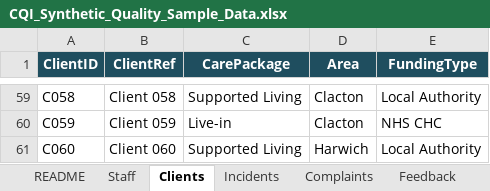
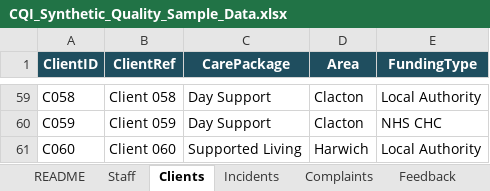
Before and after one commit to dju78/Care-Quality-Intelligence, an Excel workbook: CQI_Synthetic_Quality_Sample_Data.xlsx, sheet Clients, drawn as a sheet; only a part is shown, gaps mark what is left out; values as stored, in another font and other column widths than the file's, no borders; the diff covers the shown part only; the diff names each change by its address in the sheet, - before the commit and + after, or states it on an @@ line.

```diff
--- a/CQI_Synthetic_Quality_Sample_Data.xlsx (sheet Clients)
+++ b/CQI_Synthetic_Quality_Sample_Data.xlsx (sheet Clients)
-C59 (CarePackage): Supported Living
+C59 (CarePackage): Day Support
-C60 (CarePackage): Live-in
+C60 (CarePackage): Day Support
```
Also changed, not shown: 45 edited cells elsewhere in this sheet, 1 other file.
